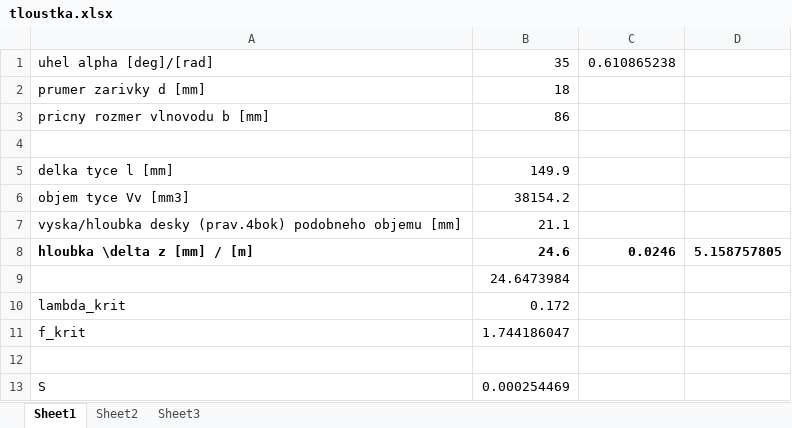
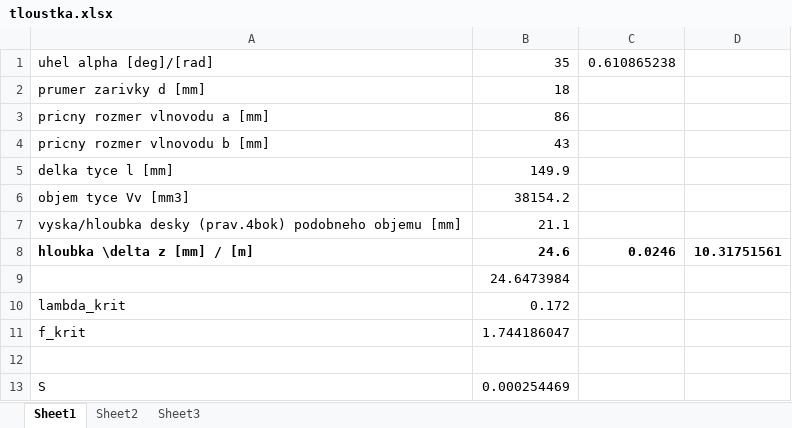
Before and after one commit to Raay473667/PraktikaPlazma, an Excel workbook: 06_MikrovlnInterfer/data/tloustka.xlsx, sheet Sheet1, drawn as a sheet; values as stored, in another font and other column widths than the file's, no borders; removed rows and columns are numbered as before the commit, all else as after; the diff names each change by its address in the sheet, - before the commit and + after, or states it on an @@ line.

```diff
--- a/06_MikrovlnInterfer/data/tloustka.xlsx (sheet Sheet1)
+++ b/06_MikrovlnInterfer/data/tloustka.xlsx (sheet Sheet1)
+row 3: pricny rozmer vlnovodu a [mm] | 86
-B4: 86
+B4: 43
-row 4: (empty)
-D8: 5.158757805
+D8: 10.31751561
```
Also changed, not shown: 5 other files.
